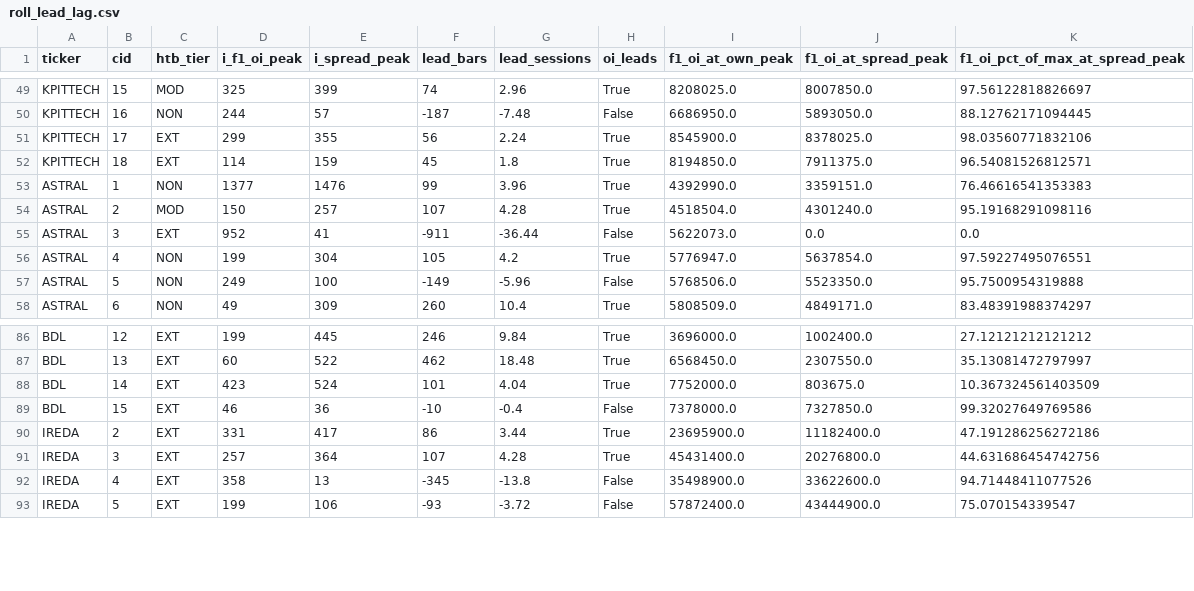
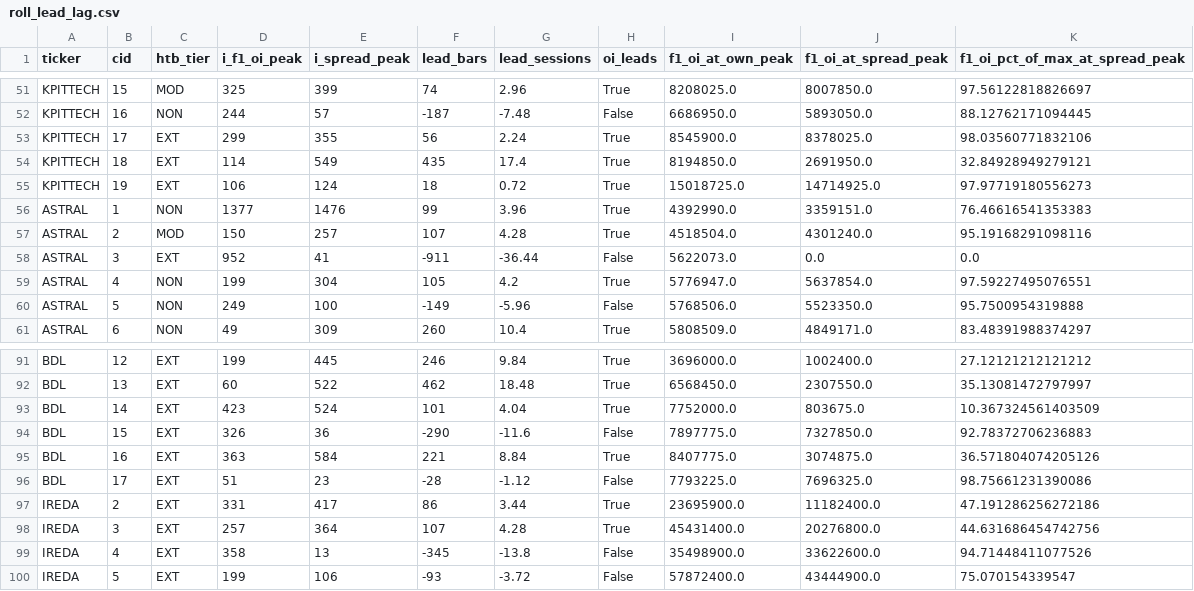
Before and after one commit to CommitKnit/borrow-rate-cycle, a CSV file: results/roll_lead_lag.csv, drawn as a sheet; only a part is shown, gaps mark what is left out; the diff covers the shown part only.

```diff
--- a/results/roll_lead_lag.csv
+++ b/results/roll_lead_lag.csv
@@ -51,3 +53,4 @@ KPITTECH,16,NON,244,57,-187,-7.48,False,6686950.0,5893050.0,88.12762171094445
 KPITTECH,17,EXT,299,355,56,2.24,True,8545900.0,8378025.0,98.03560771832106
-KPITTECH,18,EXT,114,159,45,1.8,True,8194850.0,7911375.0,96.54081526812571
+KPITTECH,18,EXT,114,549,435,17.4,True,8194850.0,2691950.0,32.84928949279121
+KPITTECH,19,EXT,106,124,18,0.72,True,15018725.0,14714925.0,97.97719180556273
 ASTRAL,1,NON,1377,1476,99,3.96,True,4392990.0,3359151.0,76.46616541353383
@@ -88,3 +93,5 @@ BDL,13,EXT,60,522,462,18.48,True,6568450.0,2307550.0,35.13081472797997
 BDL,14,EXT,423,524,101,4.04,True,7752000.0,803675.0,10.367324561403509
-BDL,15,EXT,46,36,-10,-0.4,False,7378000.0,7327850.0,99.32027649769586
+BDL,15,EXT,326,36,-290,-11.6,False,7897775.0,7327850.0,92.78372706236883
+BDL,16,EXT,363,584,221,8.84,True,8407775.0,3074875.0,36.571804074205126
+BDL,17,EXT,51,23,-28,-1.12,False,7793225.0,7696325.0,98.75661231390086
 IREDA,2,EXT,331,417,86,3.44,True,23695900.0,11182400.0,47.191286256272186
```
Also changed, not shown: 6 added rows and 26 edited cells elsewhere in this file, results/cycle_moments.csv, results/event_time_curve.csv, 32 other files.
